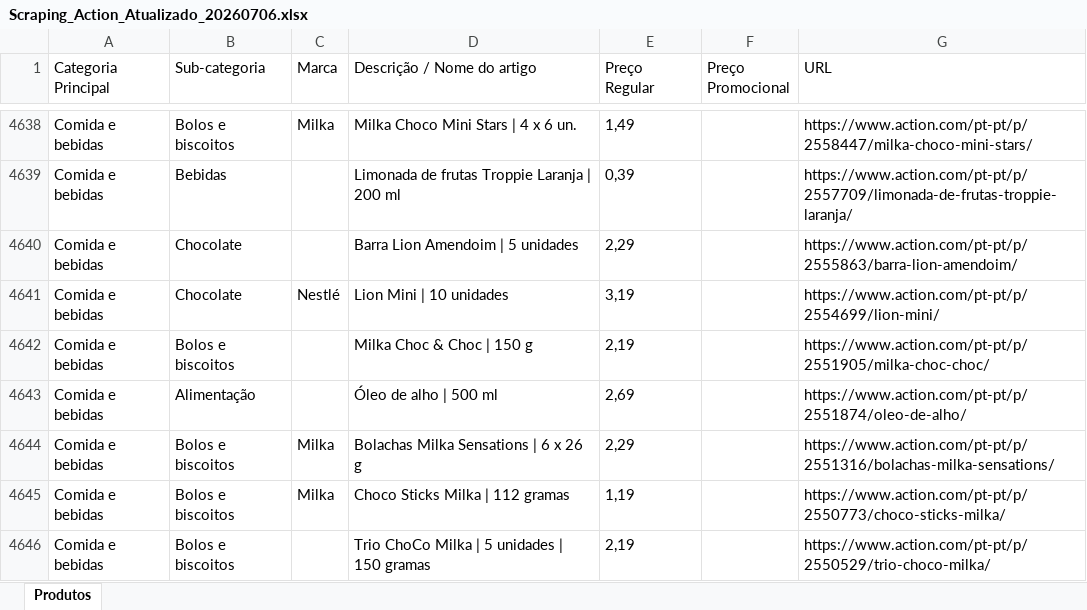
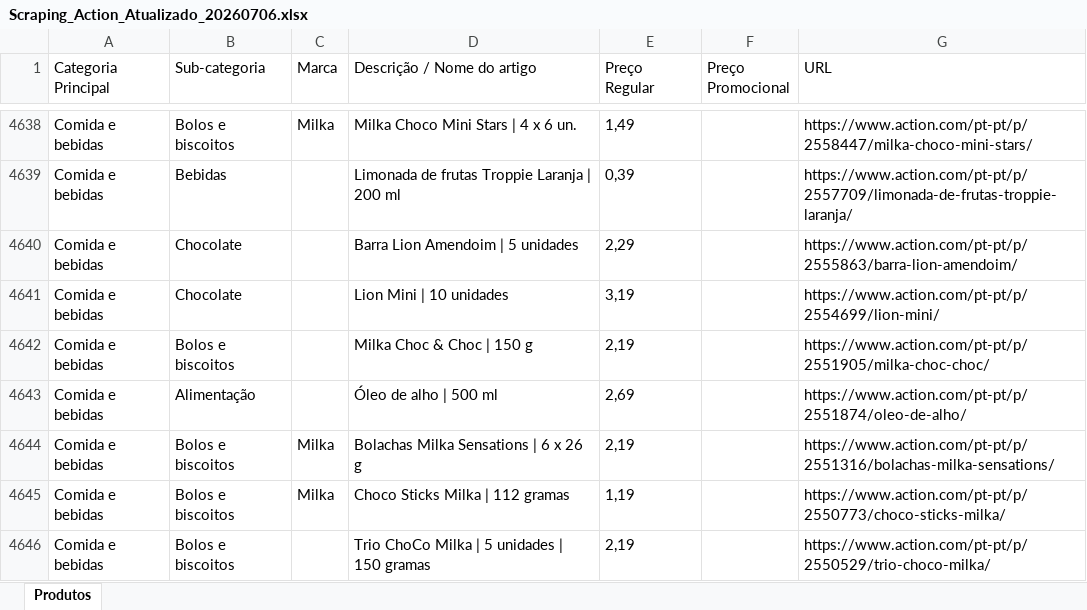
Before and after one commit to Holiday090/teste01, an Excel workbook: Scraping_Action_Atualizado_20260706.xlsx, sheet Produtos, drawn as a sheet; only a part is shown, gaps mark what is left out; values as stored, in another font and other column widths than the file's, no borders; the diff covers the shown part only; the diff names each change by its address in the sheet, - before the commit and + after, or states it on an @@ line.

```diff
--- a/Scraping_Action_Atualizado_20260706.xlsx (sheet Produtos)
+++ b/Scraping_Action_Atualizado_20260706.xlsx (sheet Produtos)
-C4641 (Marca): Nestlé
+C4641 (Marca): (empty)
-E4644 (Preço Regular): 2,29
+E4644 (Preço Regular): 2,19
```
Also changed, not shown: 43 edited cells elsewhere in this sheet, 1 other file.
